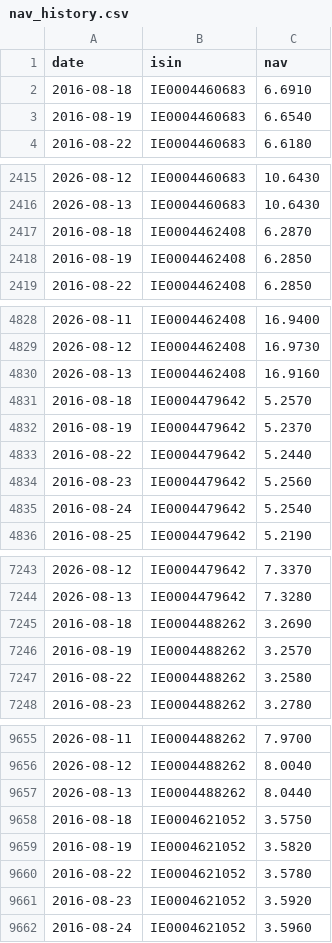
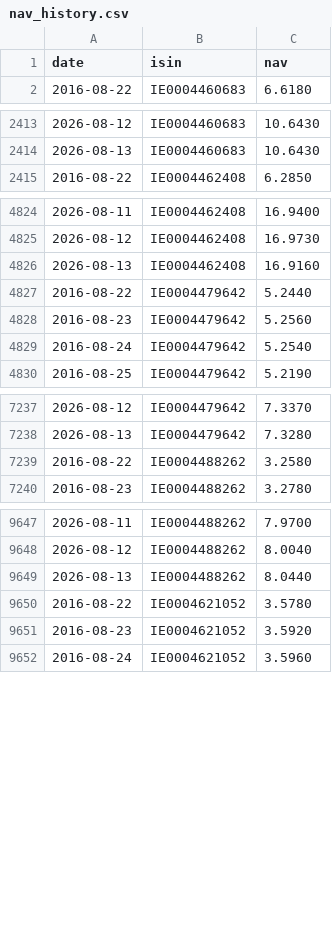
Before and after one commit to SapoFileStorage/fondi-mediolanum, a CSV file: data/nav_history.csv, drawn as a sheet; only a part is shown, gaps mark what is left out.

```diff
--- a/data/nav_history.csv
+++ b/data/nav_history.csv
@@ -1,4 +1,2 @@
 date,isin,nav
-2016-08-18,IE0004460683,6.6910
-2016-08-19,IE0004460683,6.6540
 2016-08-22,IE0004460683,6.6180
@@ -2416,4 +2414,2 @@ date,isin,nav
 2026-08-13,IE0004460683,10.6430
-2016-08-18,IE0004462408,6.2870
-2016-08-19,IE0004462408,6.2850
 2016-08-22,IE0004462408,6.2850
@@ -4830,4 +4826,2 @@ date,isin,nav
 2026-08-13,IE0004462408,16.9160
-2016-08-18,IE0004479642,5.2570
-2016-08-19,IE0004479642,5.2370
 2016-08-22,IE0004479642,5.2440
@@ -7244,4 +7238,2 @@ date,isin,nav
 2026-08-13,IE0004479642,7.3280
-2016-08-18,IE0004488262,3.2690
-2016-08-19,IE0004488262,3.2570
 2016-08-22,IE0004488262,3.2580
@@ -9657,4 +9649,2 @@ date,isin,nav
 2026-08-13,IE0004488262,8.0440
-2016-08-18,IE0004621052,3.5750
-2016-08-19,IE0004621052,3.5820
 2016-08-22,IE0004621052,3.5780
```
